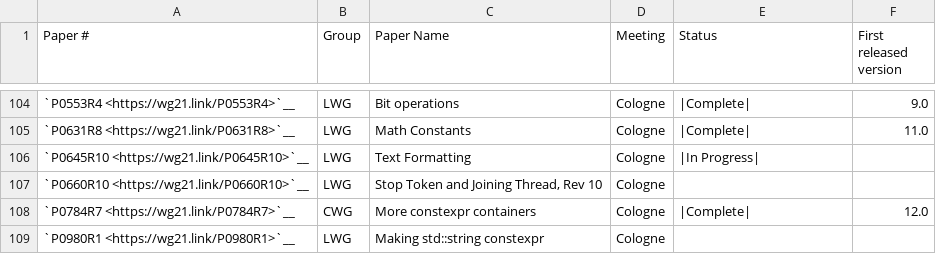
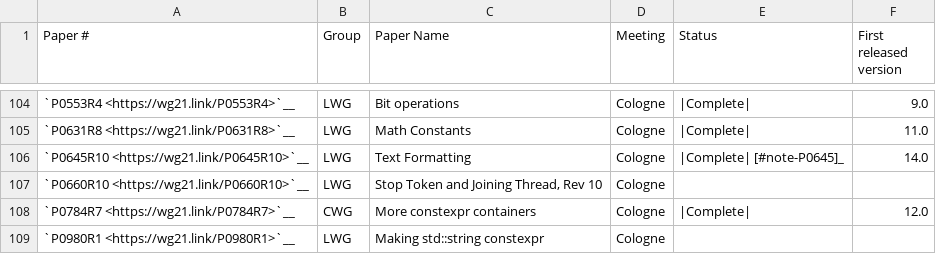
Before and after one commit to janezbozic/AndroidLLVMProjectLoopPerforation, a CSV file: libcxx/docs/Status/Cxx20Papers.csv, drawn as a sheet; only a part is shown, gaps mark what is left out.

Commit message:
[libc++][format] Finish P0645 Text Formatting.
This adjust the version macro and sets it as completed. All parts of the paper
have been implemented, except for the parts replaced by later papers and
LWG-issues.

Adjusted the synopsis to match the synopsis in the Standard. Not yet
implemented parts of P2216 and P2418 still use the P0645 wording.

Completes:
- P0645 Text Formatting

Depends on D115991

Reviewed By: ldionne, #libc

Differential Revision: https://reviews.llvm.org/D115999

```diff
--- a/libcxx/docs/Status/Cxx20Papers.csv
+++ b/libcxx/docs/Status/Cxx20Papers.csv
@@ -105,3 +105,3 @@
 "`P0631R8 <https://wg21.link/P0631R8>`__","LWG","Math Constants","Cologne","|Complete|","11.0"
-"`P0645R10 <https://wg21.link/P0645R10>`__","LWG","Text Formatting","Cologne","|In Progress|",""
+"`P0645R10 <https://wg21.link/P0645R10>`__","LWG","Text Formatting","Cologne","|Complete| [#note-P0645]_","14.0"
 "`P0660R10 <https://wg21.link/P0660R10>`__","LWG","Stop Token and Joining Thread, Rev 10","Cologne","",""
```
Also changed, not shown: libcxx/docs/Status/FormatIssues.csv, 3 other files.
